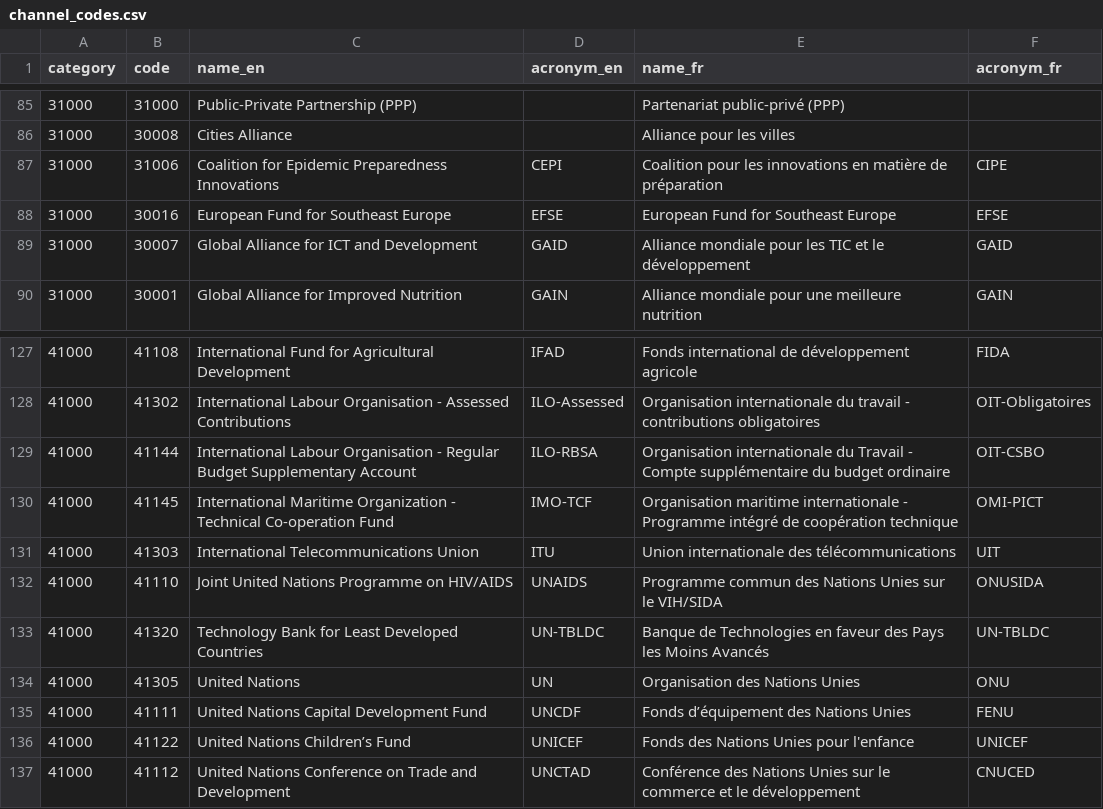
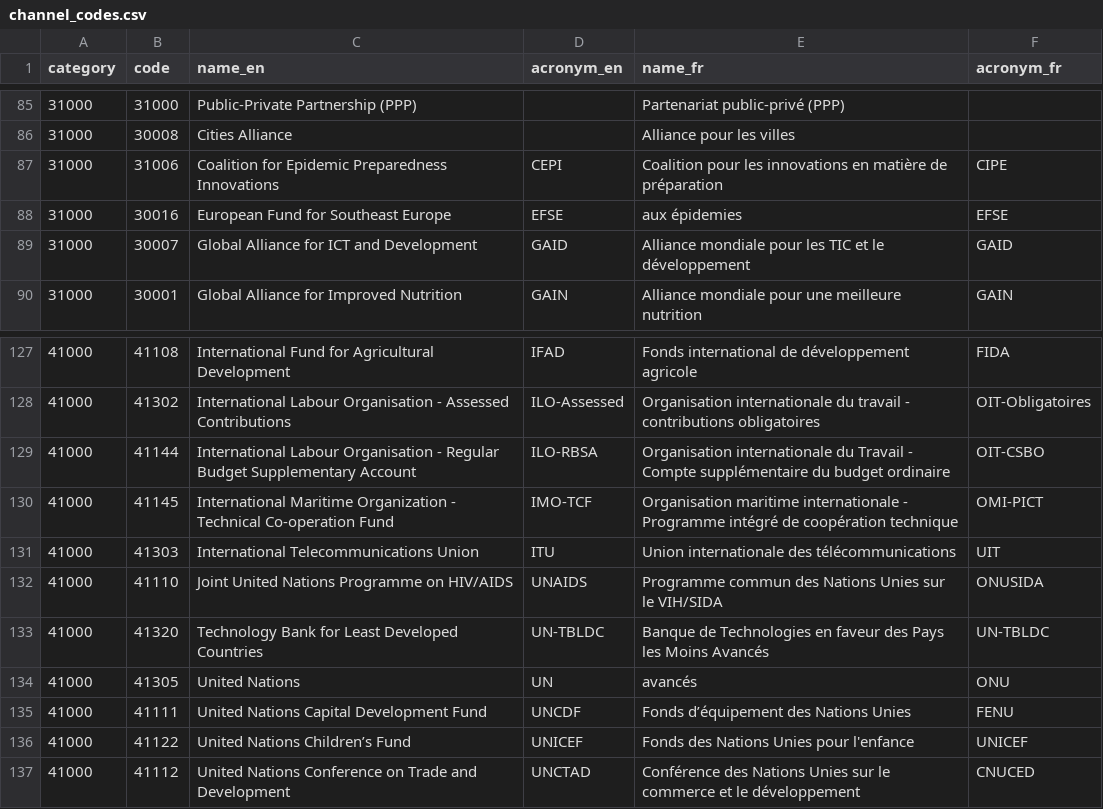
Before and after one commit to datasets/dac-and-crs-code-lists, a CSV file: data/channel_codes.csv, drawn as a sheet; only a part is shown, gaps mark what is left out.

```diff
--- a/data/channel_codes.csv
+++ b/data/channel_codes.csv
@@ -87,3 +87,3 @@
 "31000","31006","Coalition for Epidemic Preparedness Innovations","CEPI","Coalition pour les innovations en matière de préparation","CIPE"
-"31000","30016","European Fund for Southeast Europe","EFSE","European Fund for Southeast Europe","EFSE"
+"31000","30016","European Fund for Southeast Europe","EFSE","aux épidemies","EFSE"
 "31000","30007","Global Alliance for ICT and Development","GAID","Alliance mondiale pour les TIC et le développement","GAID"
@@ -133,3 +133,3 @@
 "41000","41320","Technology Bank for Least Developed Countries","UN-TBLDC","Banque de Technologies en faveur des Pays les Moins Avancés","UN-TBLDC"
-"41000","41305","United Nations","UN","Organisation des Nations Unies","ONU"
+"41000","41305","United Nations","UN","avancés","ONU"
 "41000","41111","United Nations Capital Development Fund","UNCDF","Fonds d’équipement des Nations Unies","FENU"
```
Also changed, not shown: 2 other files.
